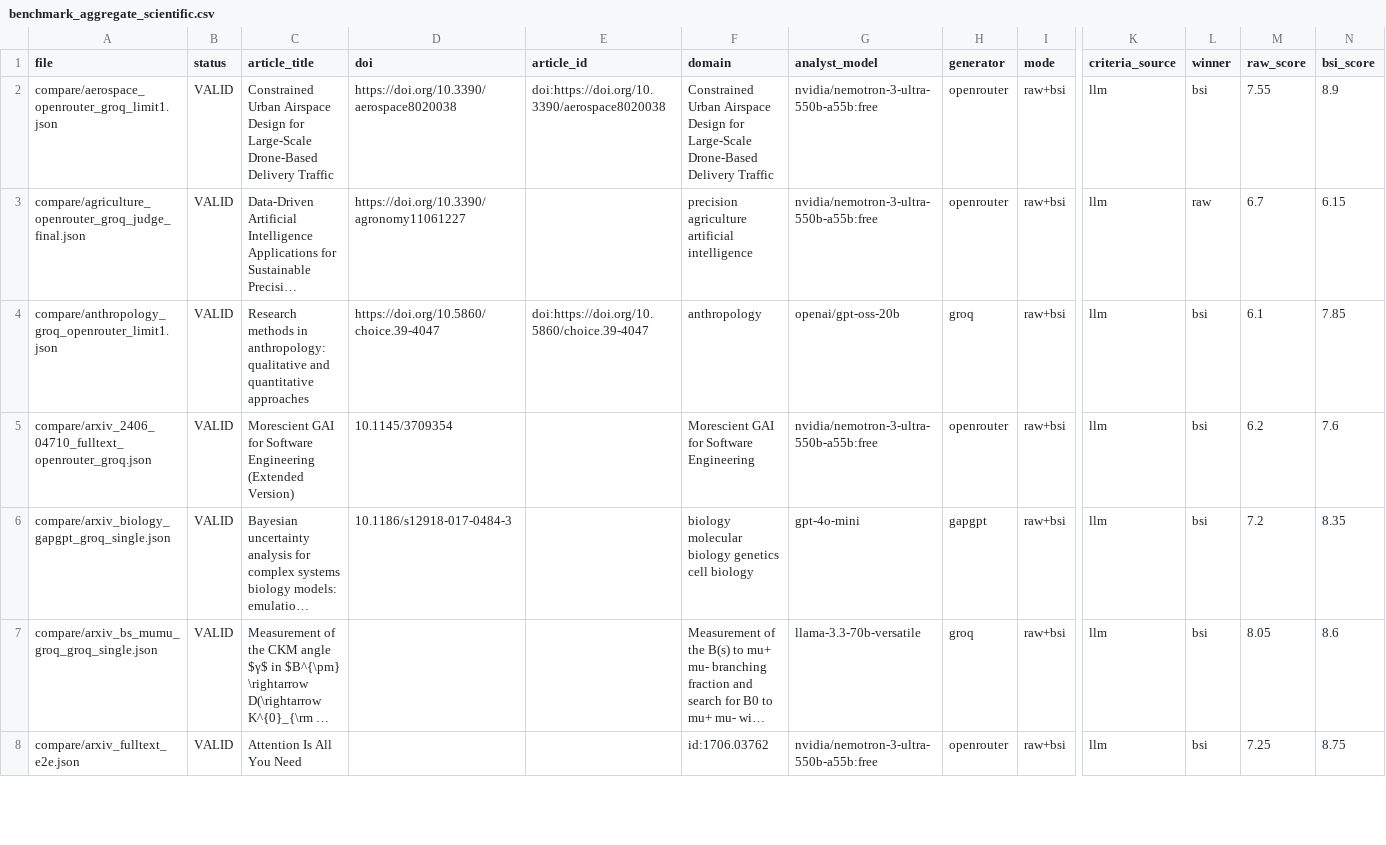
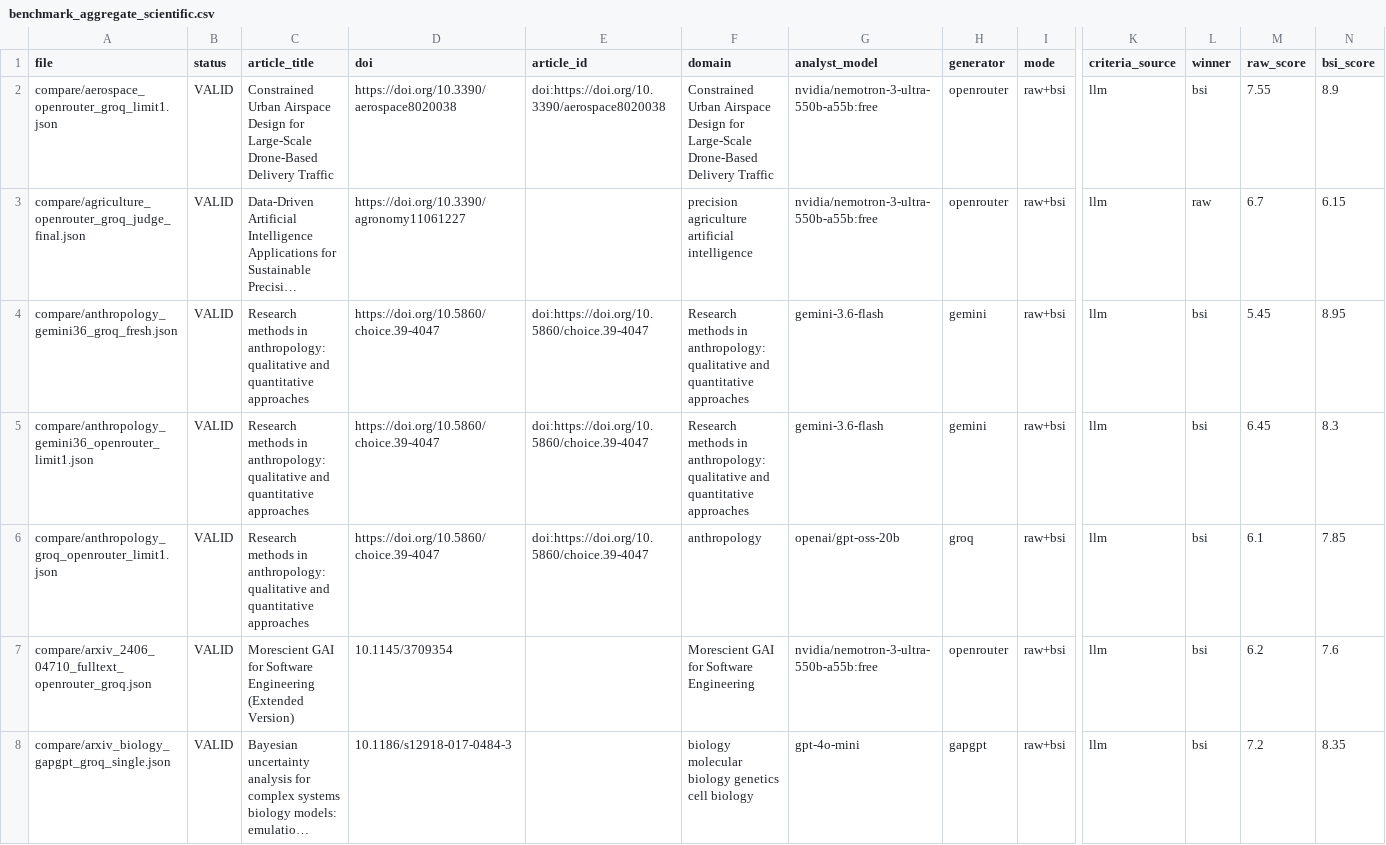
Before and after one commit to ibstrade11-source/bsi-benchmark-results-bsi, a CSV file: benchmark_aggregate_scientific.csv, drawn as a sheet; only a part is shown, gaps mark what is left out; the shorter side is filled out with more unchanged rows; long unchanged cells end in …; rows hold the shown columns only; the diff names each change by its address in the sheet, - before the commit and + after, or states it on an @@ line.

Commit message:
Add Gemini 3.6 Anthropology judge repeats

```diff
--- a/benchmark_aggregate_scientific.csv
+++ b/benchmark_aggregate_scientific.csv
+row 4: compare/anthropology_gemini36_groq_fresh.json | VALID | Research methods in anthropology: qualitative and quantitative approaches | https://doi.org/10.5860/choice.39-4047 | doi:https://doi.org/10.5860/choice.39-4047 | Research methods in anthropology: qualitative and quantitative approaches | gemini-3.6-flash | gemini | raw+bsi | llm | bsi | 5.45 | 8.95
+row 5: compare/anthropology_gemini36_openrouter_limit1.json | VALID | Research methods in anthropology: qualitative and quantitative approaches | https://doi.org/10.5860/choice.39-4047 | doi:https://doi.org/10.5860/choice.39-4047 | Research methods in anthropology: qualitative and quantitative approaches | gemini-3.6-flash | gemini | raw+bsi | llm | bsi | 6.45 | 8.3
```
Also changed, not shown: BSI_Benchmark_All_Runs.csv, BSI_Benchmark_Valid_Comparisons.csv, 11 other files.
